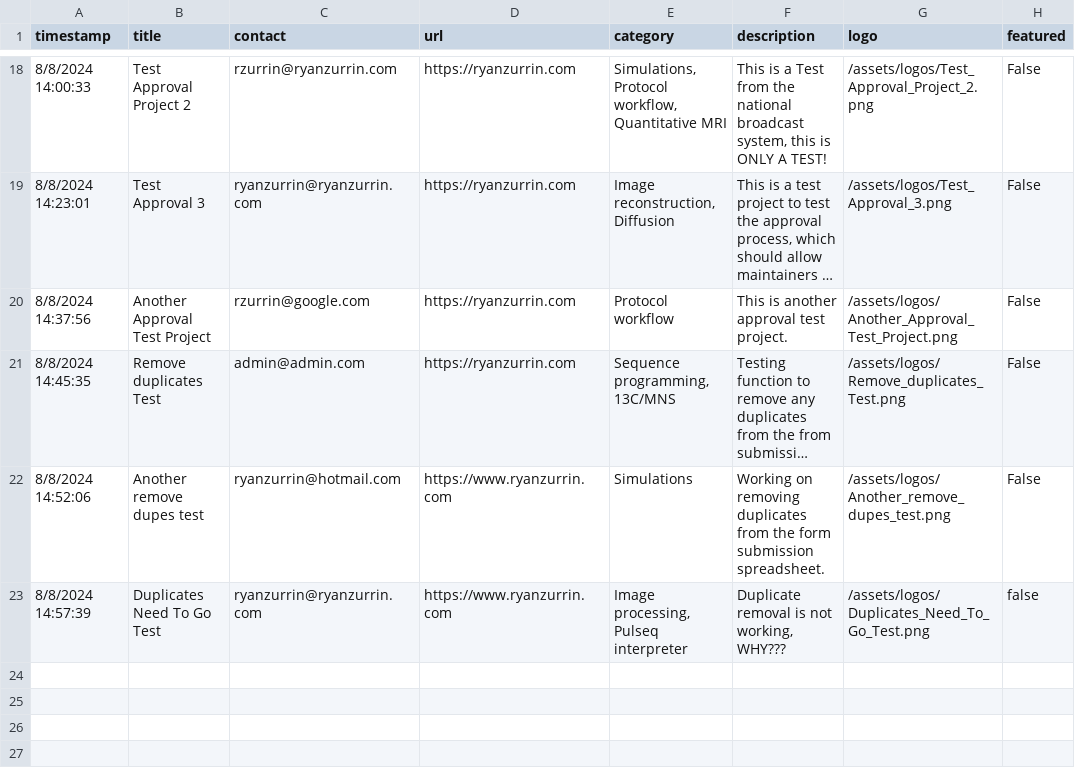
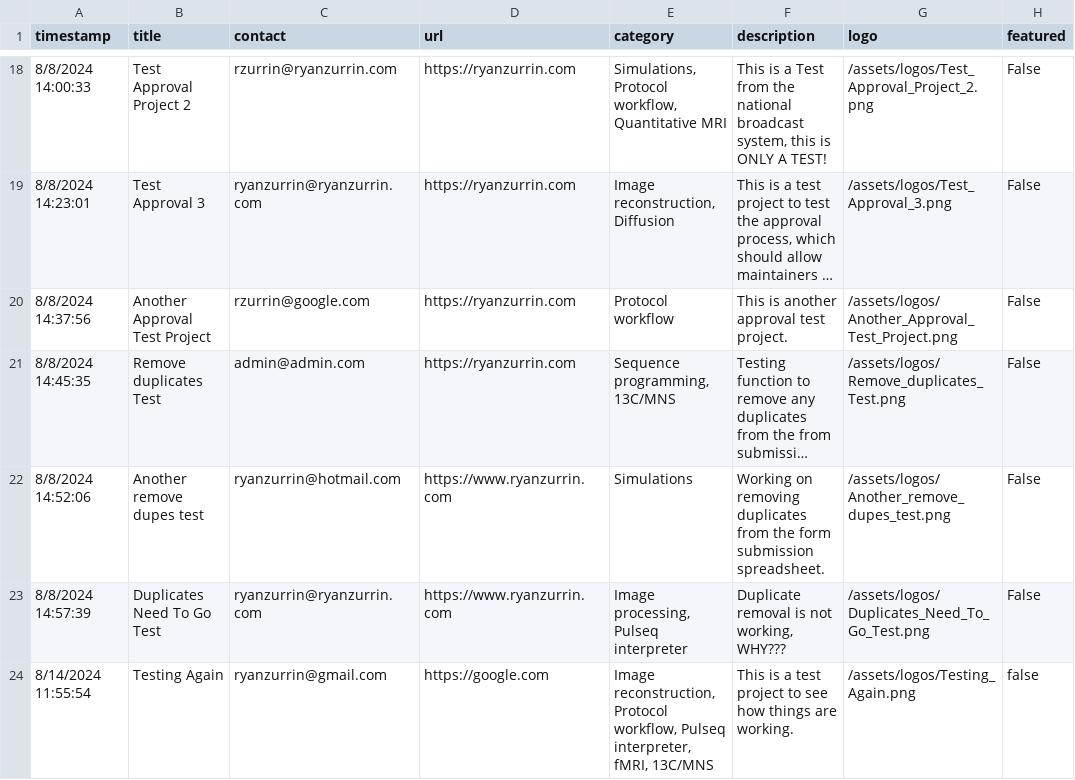
Before and after one commit to HarmonizedMRI/HarmonizedMRI.github.io, a CSV file: _data/projects.csv, drawn as a sheet; only a part is shown, gaps mark what is left out; long unchanged cells end in ….

Commit message:
Update projects.csv and logos

```diff
--- a/_data/projects.csv
+++ b/_data/projects.csv
@@ -22,2 +22,3 @@ timestamp,title,contact,url,category,description,logo,featured
 8/8/2024 14:52:06,Another remove dupes test,ryanzurrin@hotmail.com,https://www.ryanzurrin.com,Simulations,Working on removing duplicates from the form submission spreadsheet.,/assets/logos/Another_remove_dupes_test.png,False
-8/8/2024 14:57:39,Duplicates Need To Go Test,ryanzurrin@ryanzurrin.com,https://www.ryanzurrin.com,"Image processing, Pulseq interpreter","Duplicate removal is not working, WHY???",/assets/logos/Duplicates_Need_To_Go_Test.png,false
+8/8/2024 14:57:39,Duplicates Need To Go Test,ryanzurrin@ryanzurrin.com,https://www.ryanzurrin.com,"Image processing, Pulseq interpreter","Duplicate removal is not working, WHY???",/assets/logos/Duplicates_Need_To_Go_Test.png,False
+8/14/2024 11:55:54,Testing Again,ryanzurrin@gmail.com,https://google.com,"Image reconstruction, Protocol workflow, Pulseq interpreter, fMRI, 13C/MNS",This is a test project to see how things are working.,/assets/logos/Testing_Again.png,false
```
Also changed, not shown: 1 other file.
